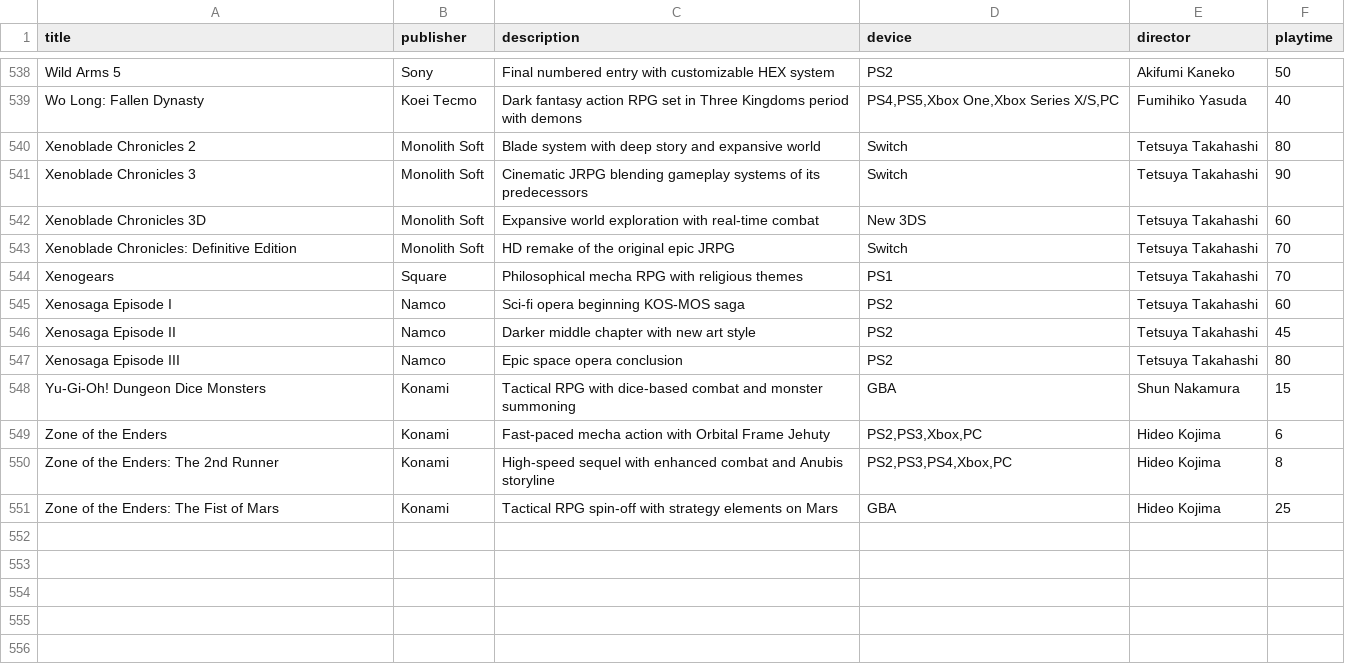
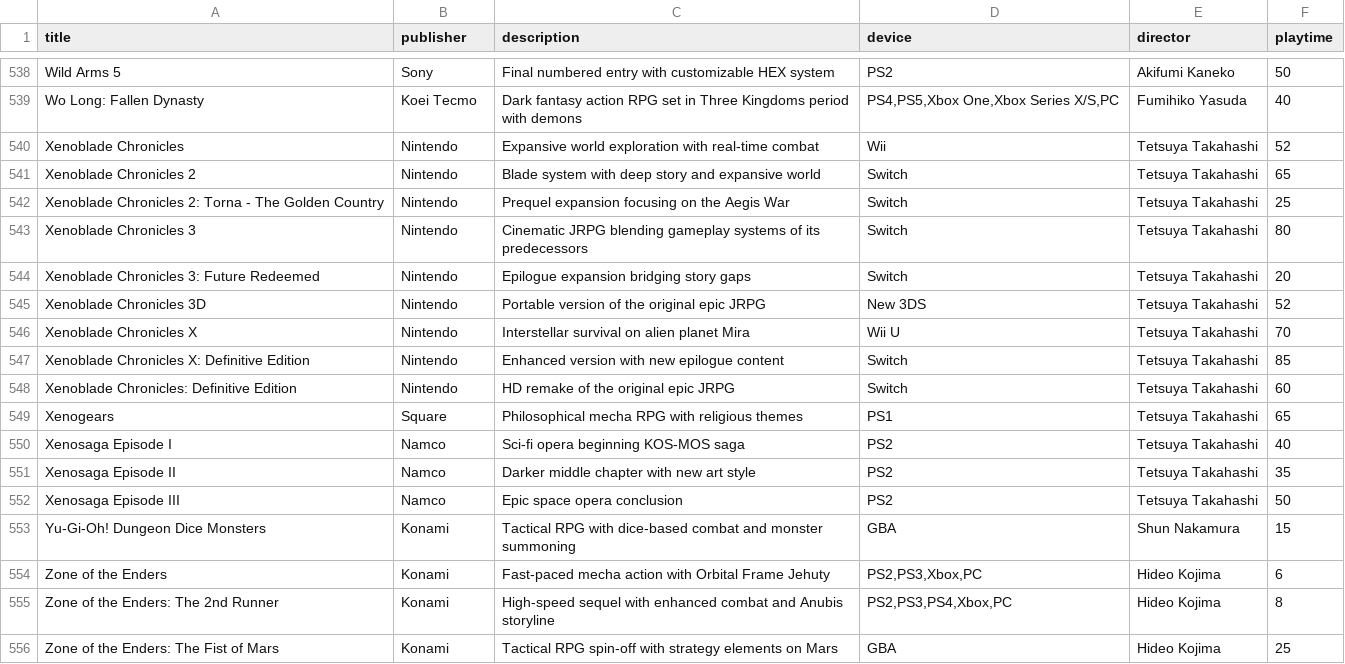
Before and after one commit to bittricky/rpgs, a CSV file: rpgs.csv, drawn as a sheet; only a part is shown, gaps mark what is left out.

Commit message:
fix(rpg): added missing xeno series titles

```diff
--- a/rpgs.csv
+++ b/rpgs.csv
@@ -539,10 +539,15 @@ Wild Arms 5,Sony,Final numbered entry with customizable HEX system,PS2,Akifumi K
 Wo Long: Fallen Dynasty,Koei Tecmo,Dark fantasy action RPG set in Three Kingdoms period with demons,"PS4,PS5,Xbox One,Xbox Series X/S,PC",Fumihiko Yasuda,40
-Xenoblade Chronicles 2,Monolith Soft,Blade system with deep story and expansive world,Switch,Tetsuya Takahashi,80
-Xenoblade Chronicles 3,Monolith Soft,Cinematic JRPG blending gameplay systems of its predecessors,Switch,Tetsuya Takahashi,90
-Xenoblade Chronicles 3D,Monolith Soft,Expansive world exploration with real-time combat,New 3DS,Tetsuya Takahashi,60
-Xenoblade Chronicles: Definitive Edition,Monolith Soft,HD remake of the original epic JRPG,Switch,Tetsuya Takahashi,70
-Xenogears,Square,Philosophical mecha RPG with religious themes,PS1,Tetsuya Takahashi,70
-Xenosaga Episode I,Namco,Sci-fi opera beginning KOS-MOS saga,PS2,Tetsuya Takahashi,60
-Xenosaga Episode II,Namco,Darker middle chapter with new art style,PS2,Tetsuya Takahashi,45
-Xenosaga Episode III,Namco,Epic space opera conclusion,PS2,Tetsuya Takahashi,80
+Xenoblade Chronicles,Nintendo,Expansive world exploration with real-time combat,Wii,Tetsuya Takahashi,52
+Xenoblade Chronicles 2,Nintendo,Blade system with deep story and expansive world,Switch,Tetsuya Takahashi,65
+Xenoblade Chronicles 2: Torna - The Golden Country,Nintendo,Prequel expansion focusing on the Aegis War,Switch,Tetsuya Takahashi,25
+Xenoblade Chronicles 3,Nintendo,Cinematic JRPG blending gameplay systems of its predecessors,Switch,Tetsuya Takahashi,80
+Xenoblade Chronicles 3: Future Redeemed,Nintendo,Epilogue expansion bridging story gaps,Switch,Tetsuya Takahashi,20
+Xenoblade Chronicles 3D,Nintendo,Portable version of the original epic JRPG,New 3DS,Tetsuya Takahashi,52
+Xenoblade Chronicles X,Nintendo,Interstellar survival on alien planet Mira,Wii U,Tetsuya Takahashi,70
+Xenoblade Chronicles X: Definitive Edition,Nintendo,Enhanced version with new epilogue content,Switch,Tetsuya Takahashi,85
+Xenoblade Chronicles: Definitive Edition,Nintendo,HD remake of the original epic JRPG,Switch,Tetsuya Takahashi,60
+Xenogears,Square,Philosophical mecha RPG with religious themes,PS1,Tetsuya Takahashi,65
+Xenosaga Episode I,Namco,Sci-fi opera beginning KOS-MOS saga,PS2,Tetsuya Takahashi,40
+Xenosaga Episode II,Namco,Darker middle chapter with new art style,PS2,Tetsuya Takahashi,35
+Xenosaga Episode III,Namco,Epic space opera conclusion,PS2,Tetsuya Takahashi,50
 Yu-Gi-Oh! Dungeon Dice Monsters,Konami,Tactical RPG with dice-based combat and monster summoning,GBA,Shun Nakamura,15
```
